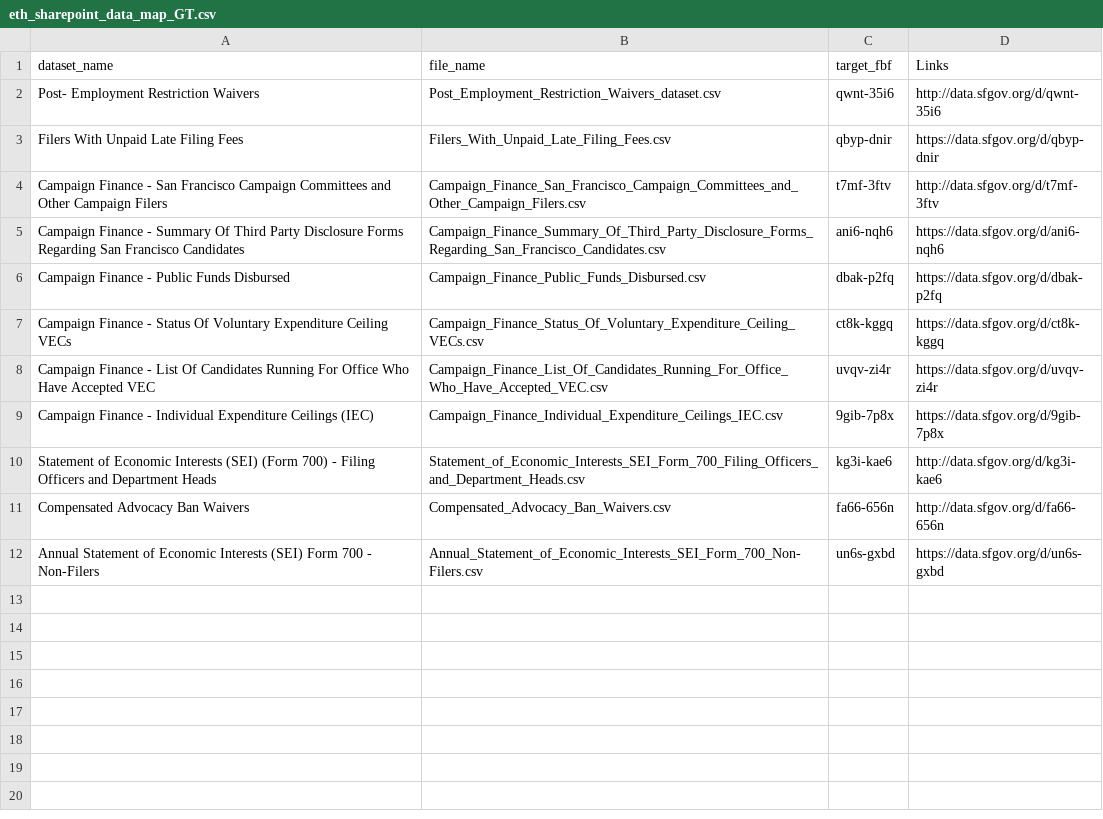
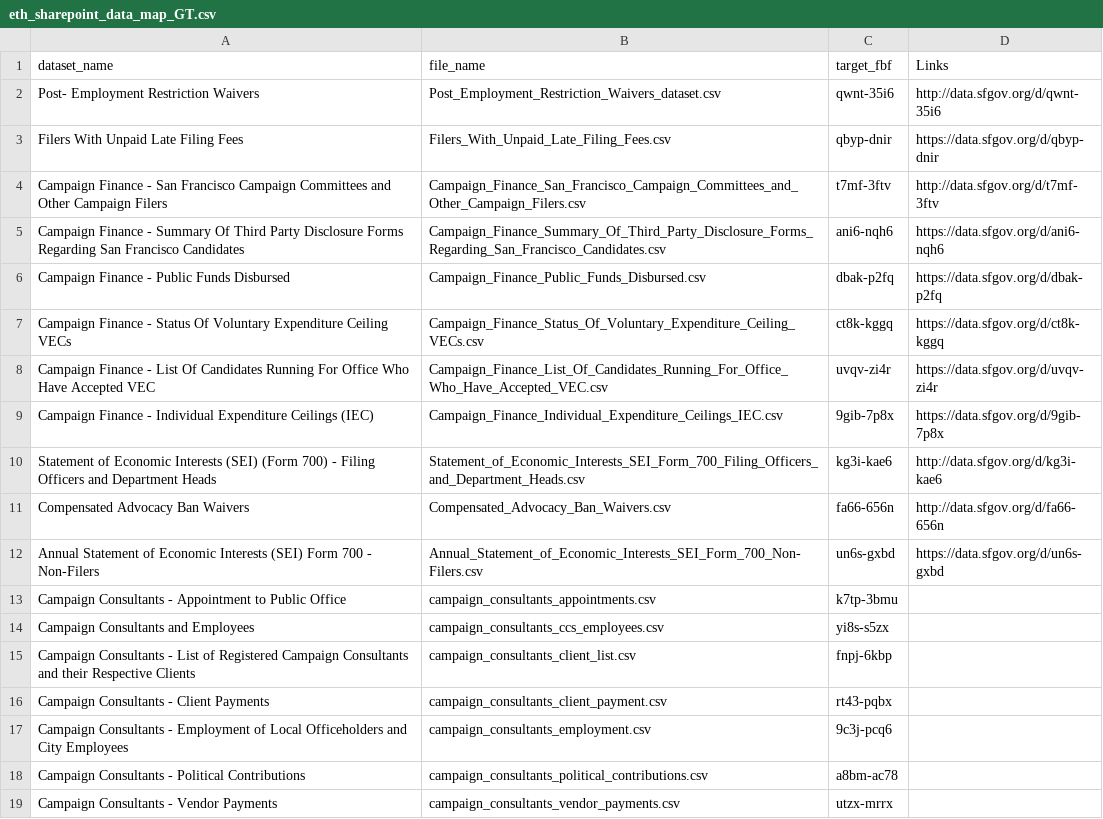
Before and after one commit to DataSF/sharepoint-data-to-open-data-portal, a CSV file: configs/eth_sharepoint_data_map_GT.csv, drawn as a sheet.

Commit message:
update list of datasets

```diff
--- a/configs/eth_sharepoint_data_map_GT.csv
+++ b/configs/eth_sharepoint_data_map_GT.csv
@@ -12 +12,8 @@ Compensated Advocacy Ban Waivers,Compensated_Advocacy_Ban_Waivers.csv,fa66-656n,
 Annual Statement of Economic Interests (SEI) Form 700 - Non-Filers,Annual_Statement_of_Economic_Interests_SEI_Form_700_Non-Filers.csv,un6s-gxbd,https://data.sfgov.org/d/un6s-gxbd
+Campaign Consultants - Appointment to Public Office,campaign_consultants_appointments.csv,k7tp-3bmu,
+Campaign Consultants and Employees,campaign_consultants_ccs_employees.csv,yi8s-s5zx,
+Campaign Consultants - List of Registered Campaign Consultants and their Respective Clients,campaign_consultants_client_list.csv,fnpj-6kbp,
+Campaign Consultants - Client Payments,campaign_consultants_client_payment.csv,rt43-pqbx,
+Campaign Consultants - Employment of Local Officeholders and City Employees,campaign_consultants_employment.csv,9c3j-pcq6,
+Campaign Consultants - Political Contributions,campaign_consultants_political_contributions.csv,a8bm-ac78,
+Campaign Consultants - Vendor Payments,campaign_consultants_vendor_payments.csv,utzx-mrrx,
```
Also changed, not shown: configs/eth_sharepoint_data_map_GT_071817.csv, 1 other file.
